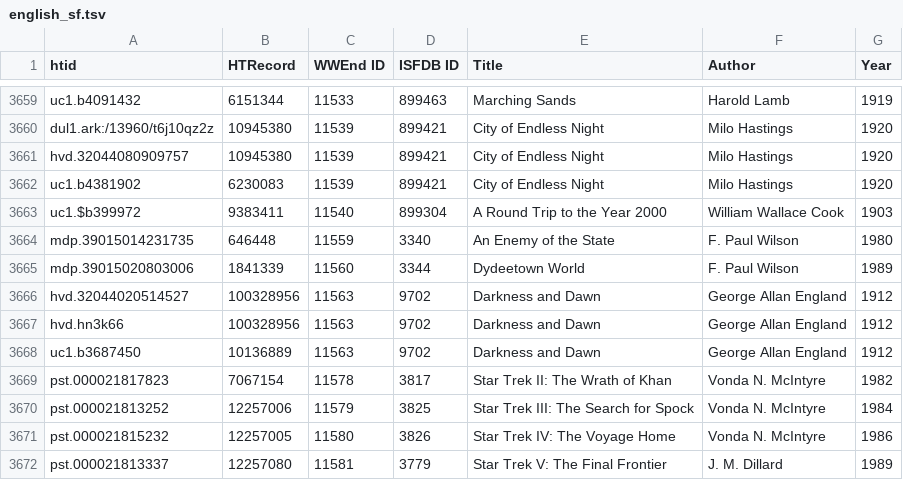
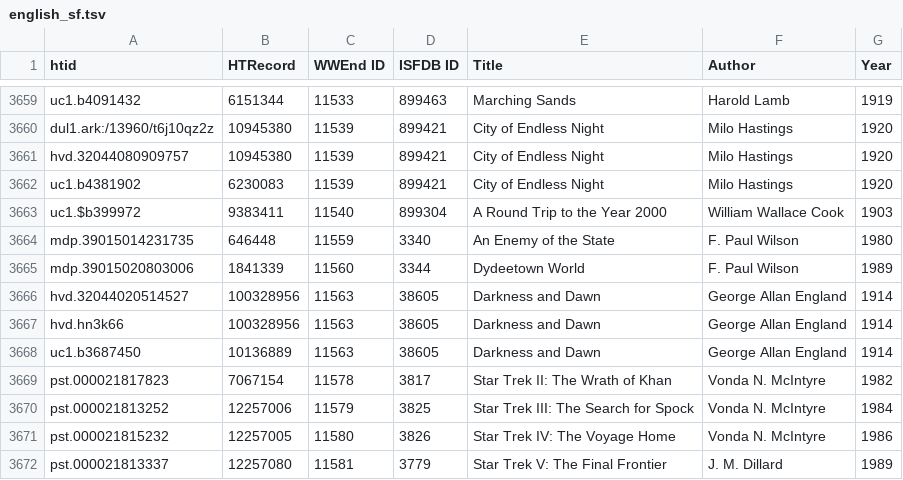
Before and after one commit to laurejt/sf-in-hathitrust, a TSV file: english_sf.tsv, drawn as a sheet; only a part is shown, gaps mark what is left out.

Commit message:
Corrected ISFDB ID and year for Darkness and Dawn (Omnibus)

```diff
--- a/english_sf.tsv
+++ b/english_sf.tsv
@@ -3665,5 +3665,5 @@ mdp.39015014231735	646448	11559	3340	An Enemy of the State	F. Paul Wilson	1980
 mdp.39015020803006	1841339	11560	3344	Dydeetown World	F. Paul Wilson	1989
-hvd.32044020514527	100328956	11563	9702	Darkness and Dawn	George Allan England	1912
-hvd.hn3k66	100328956	11563	9702	Darkness and Dawn	George Allan England	1912
-uc1.b3687450	10136889	11563	9702	Darkness and Dawn	George Allan England	1912
+hvd.32044020514527	100328956	11563	38605	Darkness and Dawn	George Allan England	1914
+hvd.hn3k66	100328956	11563	38605	Darkness and Dawn	George Allan England	1914
+uc1.b3687450	10136889	11563	38605	Darkness and Dawn	George Allan England	1914
 pst.000021817823	7067154	11578	3817	Star Trek II: The Wrath of Khan	Vonda N. McIntyre	1982
```
